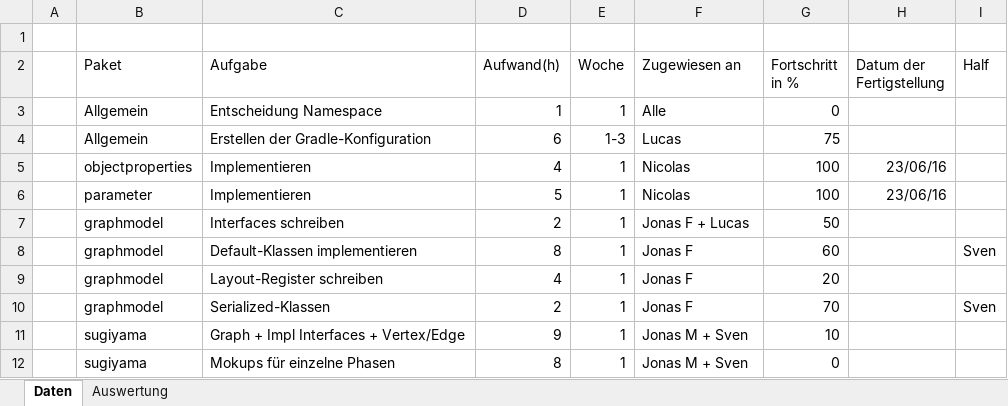
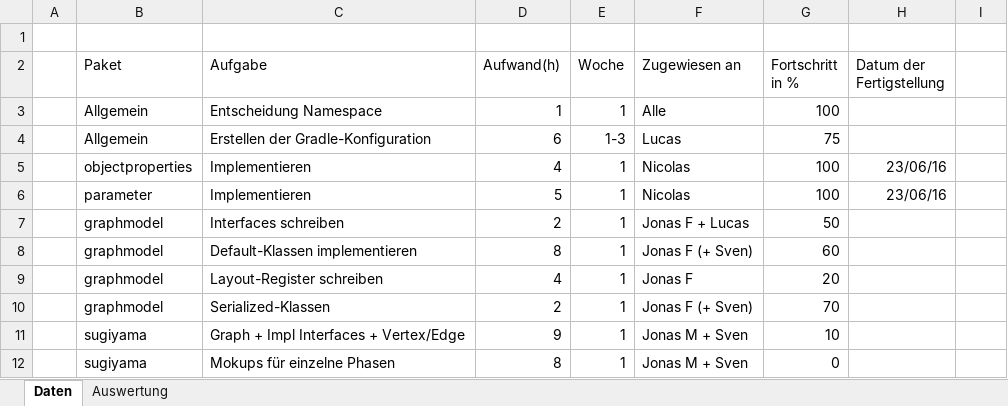
Before and after one commit to PSEProgrammgraphen/PSEDokumente, an Excel workbook: implementation/GAns_Projektfortschritt.xlsx, sheet Daten, drawn as a sheet; only a part is shown; values as stored, in another font and other column widths than the file's, no borders; the diff names each change by its address in the sheet, - before the commit and + after, or states it on an @@ line.

```diff
--- a/implementation/GAns_Projektfortschritt.xlsx (sheet Daten)
+++ b/implementation/GAns_Projektfortschritt.xlsx (sheet Daten)
-I2: Half
+I2: (empty)
-G3 (Fortschritt in %): 0
+G3 (Fortschritt in %): 100
-F8 (Zugewiesen an): Jonas F
+F8 (Zugewiesen an): Jonas F (+ Sven)
-I8: Sven
+I8: (empty)
-F10 (Zugewiesen an): Jonas F
+F10 (Zugewiesen an): Jonas F (+ Sven)
-I10: Sven
+I10: (empty)
```
Also changed, not shown: sheet Auswertung, charts or pictures.
